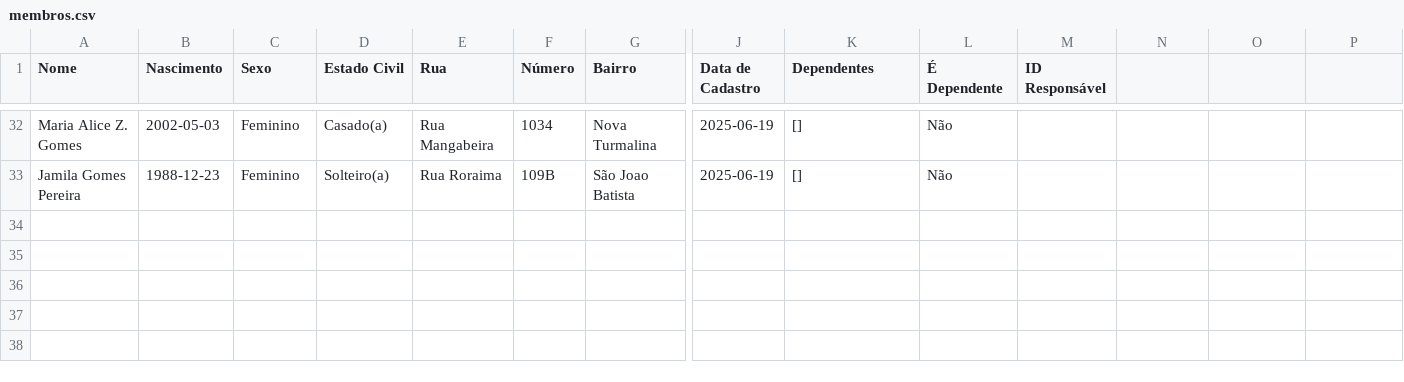
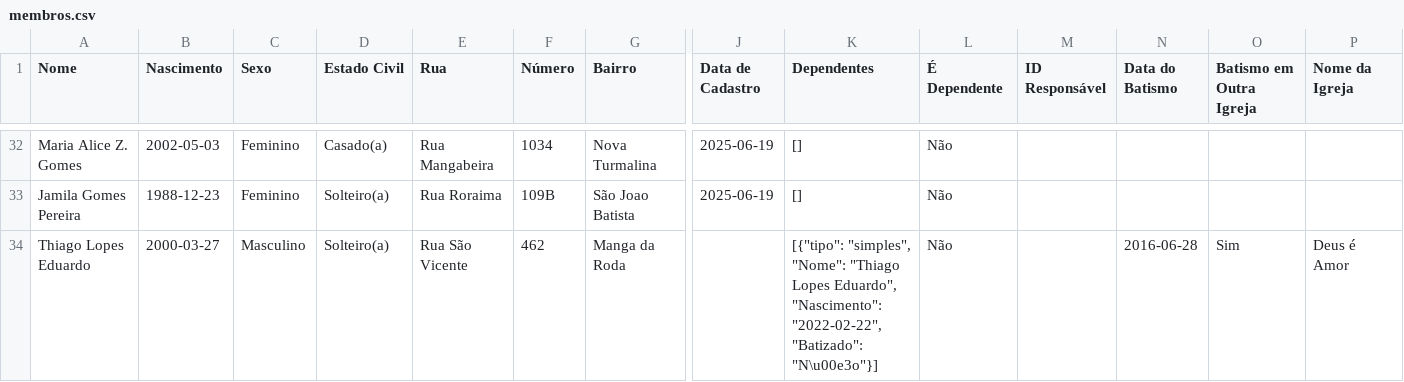
Before and after one commit to ogaihtlp/IBNT_Cadastro, a CSV file: membros.csv, drawn as a sheet; only a part is shown, gaps mark what is left out; rows hold the shown columns only; the diff names each change by its address in the sheet, - before the commit and + after, or states it on an @@ line.

```diff
--- a/membros.csv
+++ b/membros.csv
-N1: (empty)
+N1: Data do Batismo
-O1: (empty)
+O1: Batismo em Outra Igreja
-P1: (empty)
+P1: Nome da Igreja
+row 34: Thiago Lopes Eduardo | 2000-03-27 | Masculino | Solteiro(a) | Rua São Vicente | 462 | Manga da Roda |  | [{"tipo": "simples", "Nome": "Thiago Lopes Eduardo", "Nascimento": "2022-02-22", "Batizado": "N\u00e3o"}] | Não |  | 2016-06-28 | Sim | Deus é Amor
```
Also changed, not shown: 12 other files.
